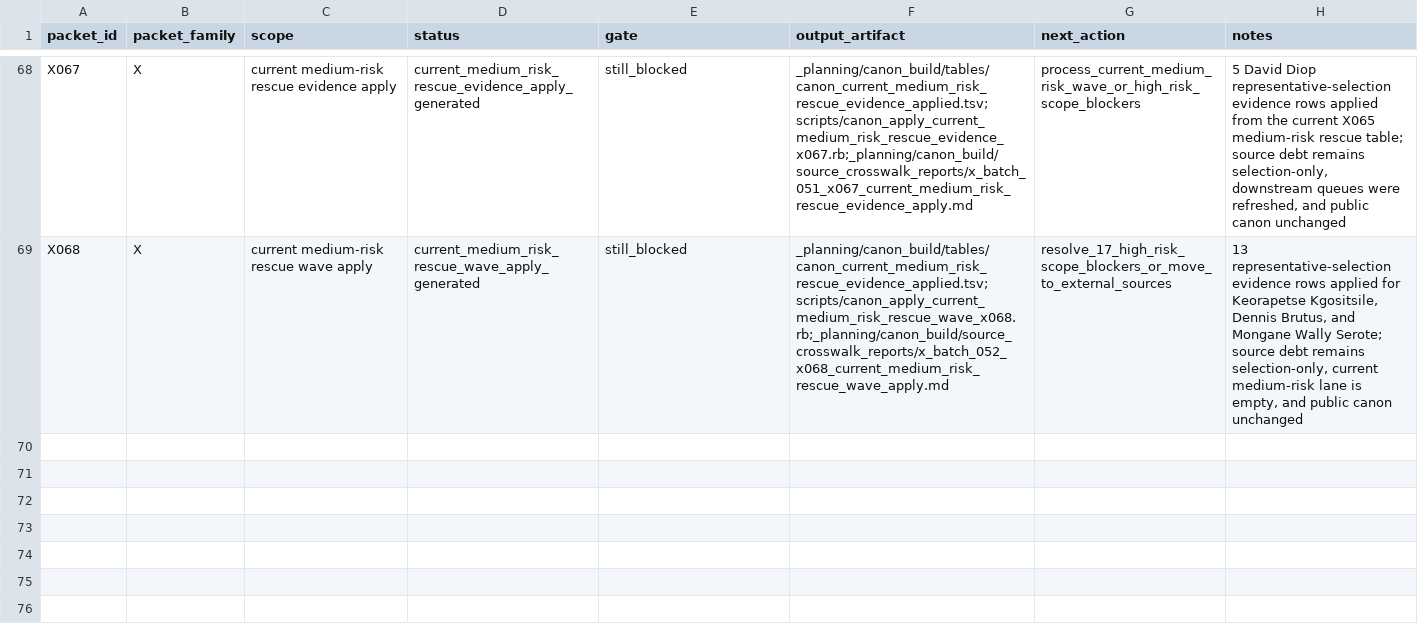
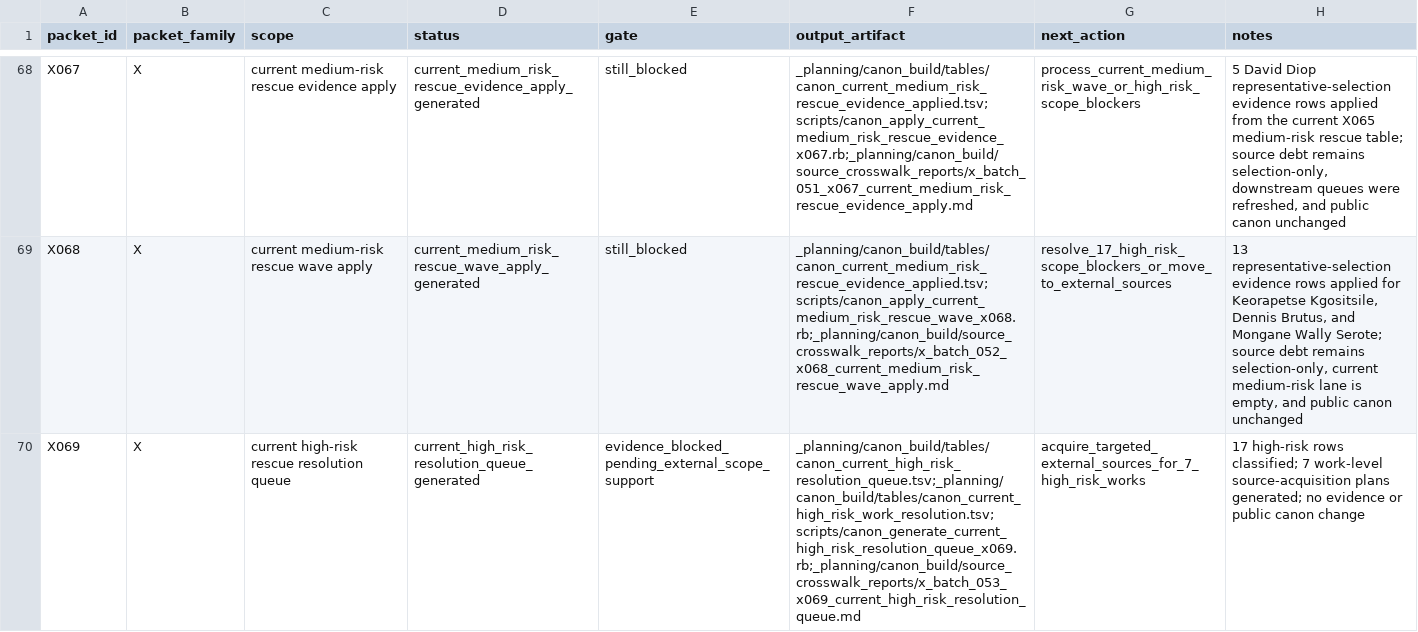
Before and after one commit to benjaminkramer50/benjaminkramer50.github.io, a TSV file: _planning/canon_build/tables/canon_packet_status.tsv, drawn as a sheet; only a part is shown, gaps mark what is left out; the diff names each change by its address in the sheet, - before the commit and + after, or states it on an @@ line.

Commit message:
Generate X069 high-risk rescue resolution queue

```diff
--- a/_planning/canon_build/tables/canon_packet_status.tsv
+++ b/_planning/canon_build/tables/canon_packet_status.tsv
+row 70: X069 | X | current high-risk rescue resolution queue | current_high_risk_resolution_queue_generated | evidence_blocked_pending_external_scope_support | _planning/canon_build/tables/canon_current_high_risk_resolution_queue.tsv;_planning/canon_build/tables/canon_current_high_risk_work_resolution.tsv;scripts/canon_generate_current_high_risk_resolution_queue_x069.rb;_planning/canon_build/source_crosswalk_reports/x_batch_053_x069_current_high_risk_resolution_queue.md | acquire_targeted_external_sources_for_7_high_risk_works | 17 high-risk rows classified; 7 work-level source-acquisition plans generated; no evidence or public canon change
```
Also changed, not shown: 8 other files.
